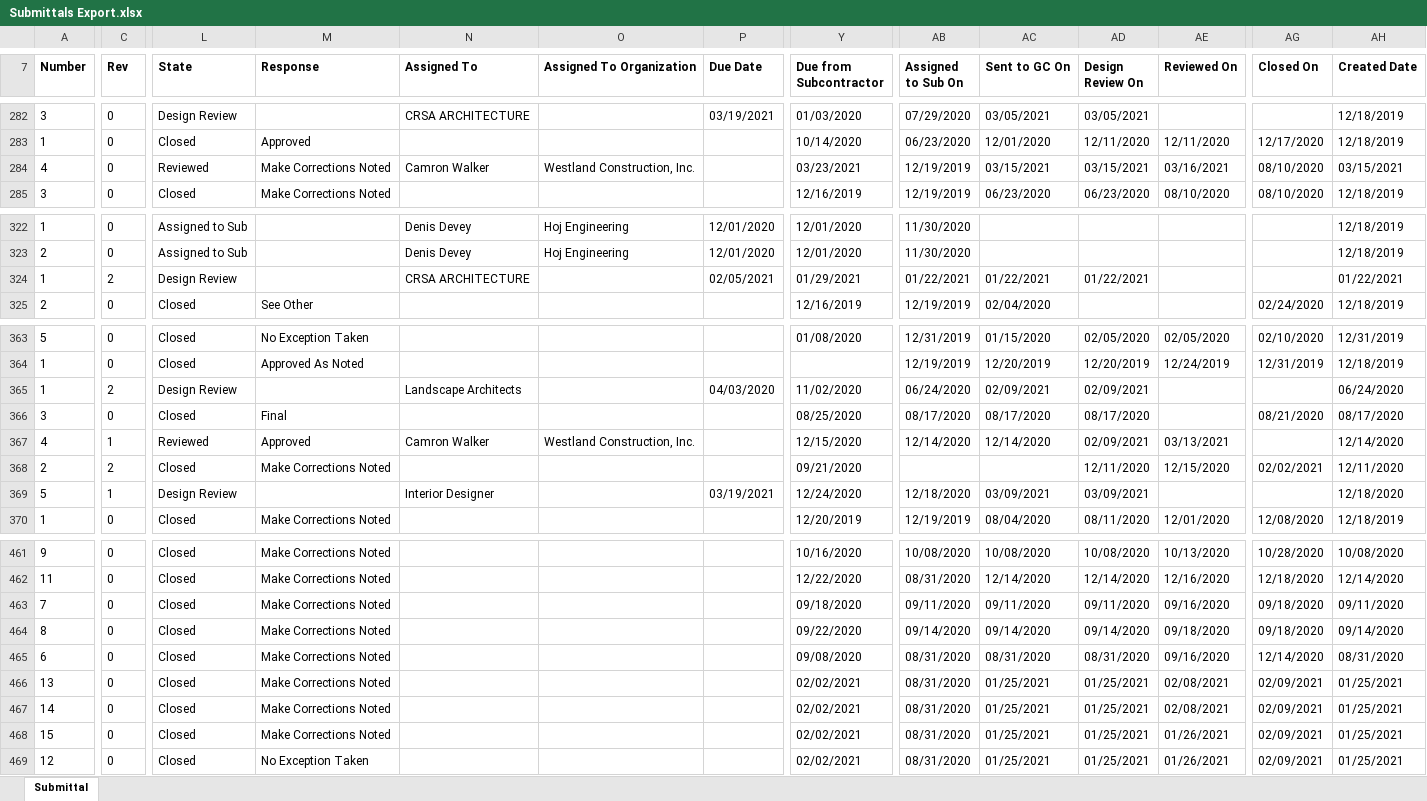
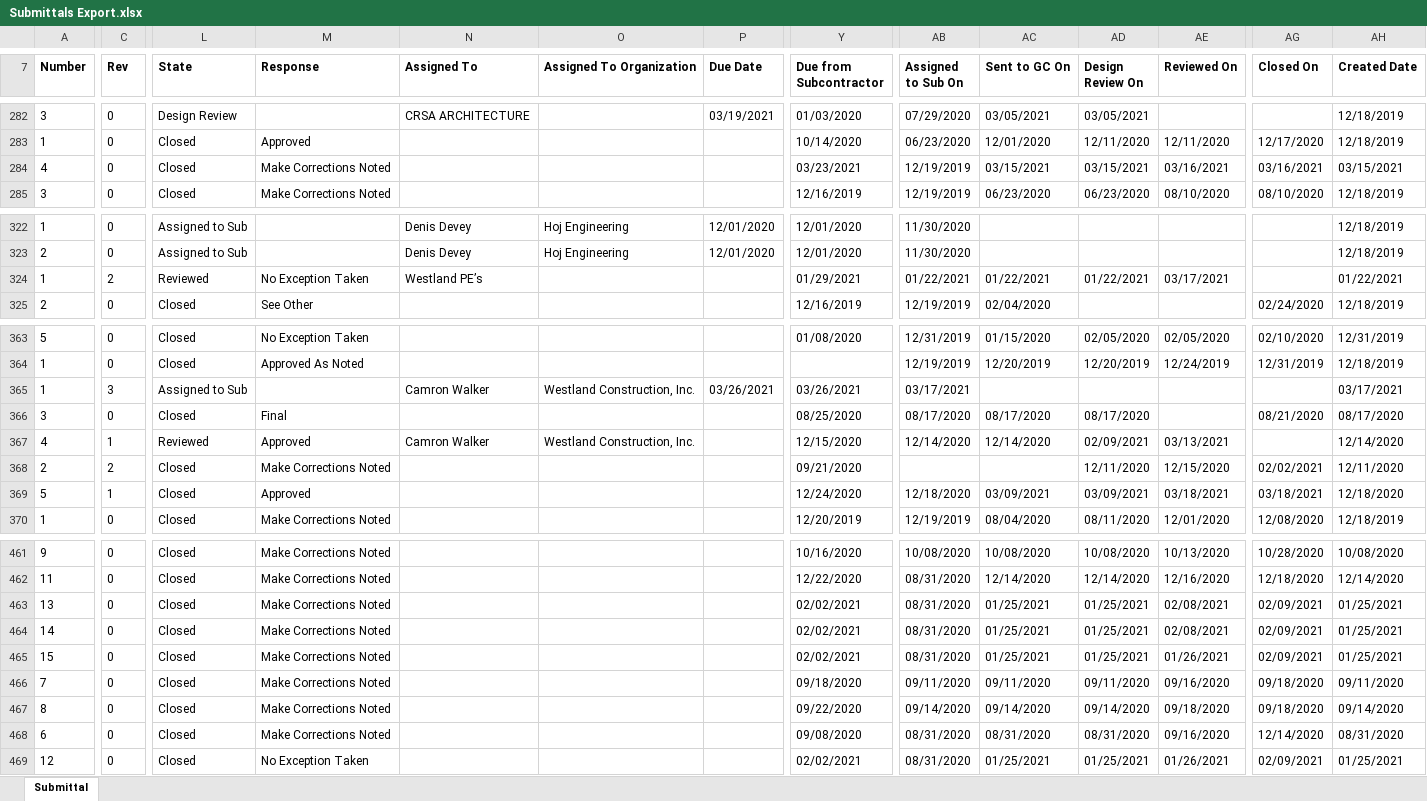
Before and after one commit to CamronWalker/team-submittal-viewer, an Excel workbook: Submittals Export.xlsx, sheet Submittal, drawn as a sheet; only a part is shown, gaps mark what is left out; values as stored, in another font and other column widths than the file's, no borders; charts and pictures not drawn; the diff covers the shown part only; the diff names each change by its address in the sheet, - before the commit and + after, or states it on an @@ line.

```diff
--- a/Submittals Export.xlsx (sheet Submittal)
+++ b/Submittals Export.xlsx (sheet Submittal)
-L284 (State): Reviewed
+L284 (State): Closed
-N284 (Assigned To): Camron Walker
+N284 (Assigned To): (empty)
-O284 (Assigned To Organization): Westland Construction, Inc.
+O284 (Assigned To Organization): (empty)
-AG284 (Closed On): 08/10/2020
+AG284 (Closed On): 03/16/2021
-L324 (State): Design Review
+L324 (State): Reviewed
-M324 (Response): (empty)
+M324 (Response): No Exception Taken
-N324 (Assigned To): CRSA ARCHITECTURE
+N324 (Assigned To): Westland PE’s
-P324 (Due Date): 02/05/2021
+P324 (Due Date): (empty)
-AE324 (Reviewed On): (empty)
+AE324 (Reviewed On): 03/17/2021
-C365 (Rev): 2
+C365 (Rev): 3
-L365 (State): Design Review
+L365 (State): Assigned to Sub
-N365 (Assigned To): Landscape Architects
+N365 (Assigned To): Camron Walker
-O365 (Assigned To Organization): (empty)
+O365 (Assigned To Organization): Westland Construction, Inc.
-P365 (Due Date): 04/03/2020
+P365 (Due Date): 03/26/2021
-Y365 (Due from Subcontractor): 11/02/2020
+Y365 (Due from Subcontractor): 03/26/2021
-AB365 (Assigned to Sub On): 06/24/2020
+AB365 (Assigned to Sub On): 03/17/2021
-AC365 (Sent to GC On): 02/09/2021
+AC365 (Sent to GC On): (empty)
-AD365 (Design Review On): 02/09/2021
+AD365 (Design Review On): (empty)
-AH365 (Created Date): 06/24/2020
+AH365 (Created Date): 03/17/2021
-L369 (State): Design Review
+L369 (State): Closed
-M369 (Response): (empty)
+M369 (Response): Approved
-N369 (Assigned To): Interior Designer
+N369 (Assigned To): (empty)
-P369 (Due Date): 03/19/2021
+P369 (Due Date): (empty)
-AE369 (Reviewed On): (empty)
+AE369 (Reviewed On): 03/18/2021
-AG369 (Closed On): (empty)
+AG369 (Closed On): 03/18/2021
@@ row 466 moved to row 463: 13 @@
@@ row 467 moved to row 464: 14 @@
@@ row 468 moved to row 465: 15 @@
```
Also changed, not shown: 4 added rows, 4 removed rows, 4 moved rows and 7 edited cells elsewhere in this sheet, charts or pictures, 2 other files.
